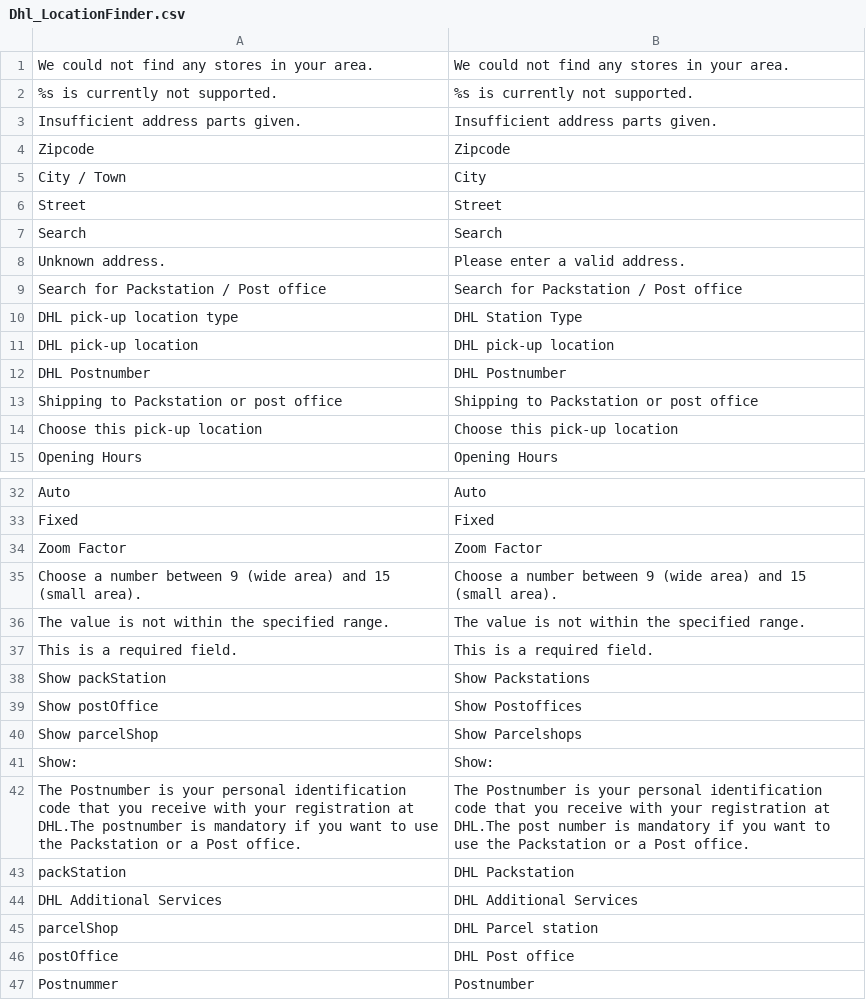
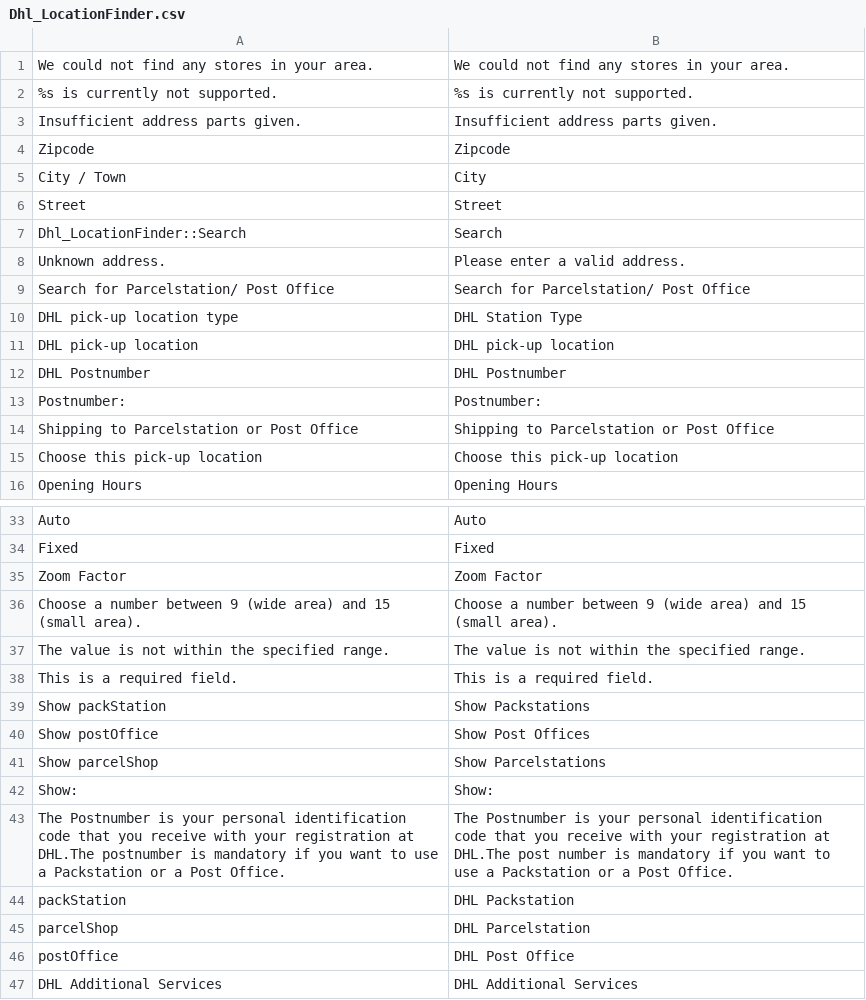
Before and after one commit to netresearch/dhl-location-finder-m1, a CSV file: src/app/locale/en_US/Dhl_LocationFinder.csv, drawn as a sheet; only a part is shown, gaps mark what is left out.

```diff
--- a/src/app/locale/en_US/Dhl_LocationFinder.csv
+++ b/src/app/locale/en_US/Dhl_LocationFinder.csv
@@ -6,5 +6,5 @@
 "Street","Street"
-"Search","Search"
+"Dhl_LocationFinder::Search","Search"
 "Unknown address.","Please enter a valid address."
-"Search for Packstation / Post office","Search for Packstation / Post office"
+"Search for Parcelstation/ Post Office","Search for Parcelstation/ Post Office"
 "DHL pick-up location type","DHL Station Type"
@@ -12,3 +12,4 @@
 "DHL Postnumber","DHL Postnumber"
-"Shipping to Packstation or post office","Shipping to Packstation or post office"
+"Postnumber: ","Postnumber: "
+"Shipping to Parcelstation or Post Office","Shipping to Parcelstation or Post Office"
 "Choose this pick-up location","Choose this pick-up location"
@@ -38,10 +39,9 @@
 "Show packStation","Show Packstations"
-"Show postOffice","Show Postoffices"
-"Show parcelShop","Show Parcelshops"
+"Show postOffice","Show Post Offices"
+"Show parcelShop","Show Parcelstations"
 "Show:","Show:"
-"The Postnumber is your personal identification code that you receive with your registration at DHL.The postnumber is mandatory if you want to use the Packstation or a Post office.","The Postnumber is your personal identification code that you receive with your registration at DHL.The post number is mandatory if you want to use the Packstation or a Post office."
+"The Postnumber is your personal identification code that you receive with your registration at DHL.The postnumber is mandatory if you want to use a Packstation or a Post Office.","The Postnumber is your personal identification code that you receive with your registration at DHL.The post number is mandatory if you want to use a Packstation or a Post Office."
 "packStation","DHL Packstation"
+"parcelShop","DHL Parcelstation"
+"postOffice","DHL Post Office"
 "DHL Additional Services","DHL Additional Services"
-"parcelShop","DHL Parcel station"
-"postOffice","DHL Post office"
-"Postnummer","Postnumber"
```
Also changed, not shown: src/app/locale/de_DE/Dhl_LocationFinder.csv, 1 other file.
